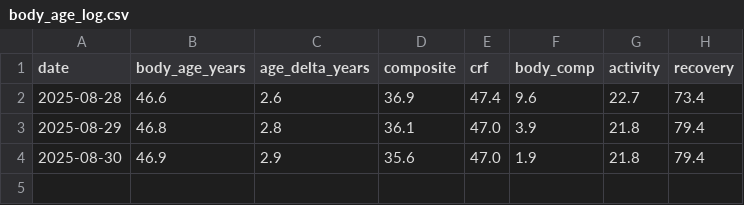
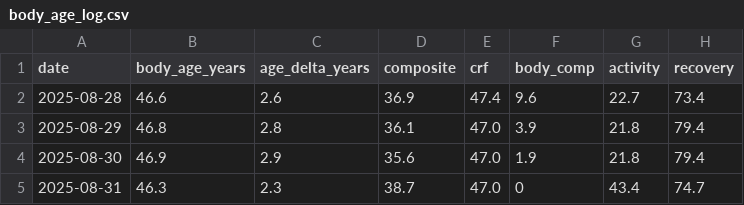
Before and after one commit to ricwheatley/Pete-Eebot, a CSV file: knowledge/body_age_log.csv, drawn as a sheet.

```diff
--- a/knowledge/body_age_log.csv
+++ b/knowledge/body_age_log.csv
@@ -4 +4,2 @@ date,body_age_years,age_delta_years,composite,crf,body_comp,activity,recovery
 2025-08-30,46.9,2.9,35.6,47.0,1.9,21.8,79.4
+2025-08-31,46.3,2.3,38.7,47.0,0,43.4,74.7
```
Also changed, not shown: 2 other files.
